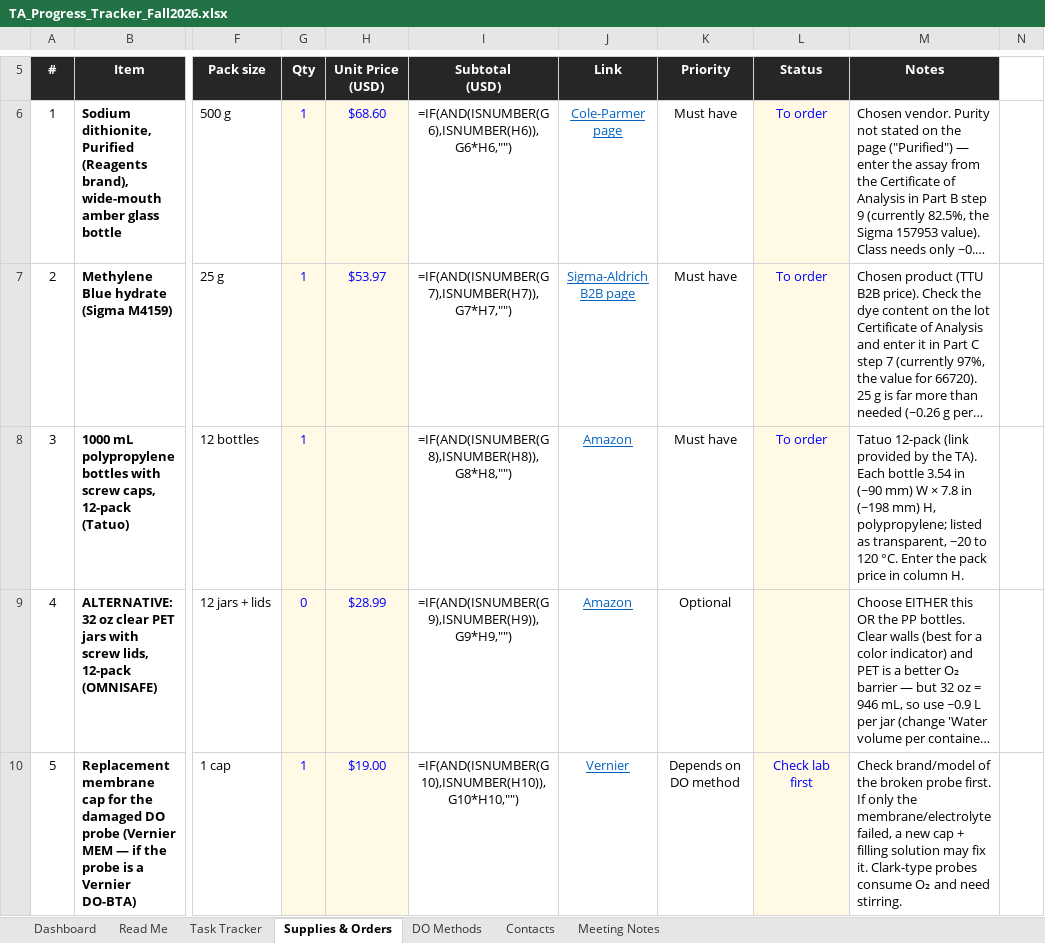
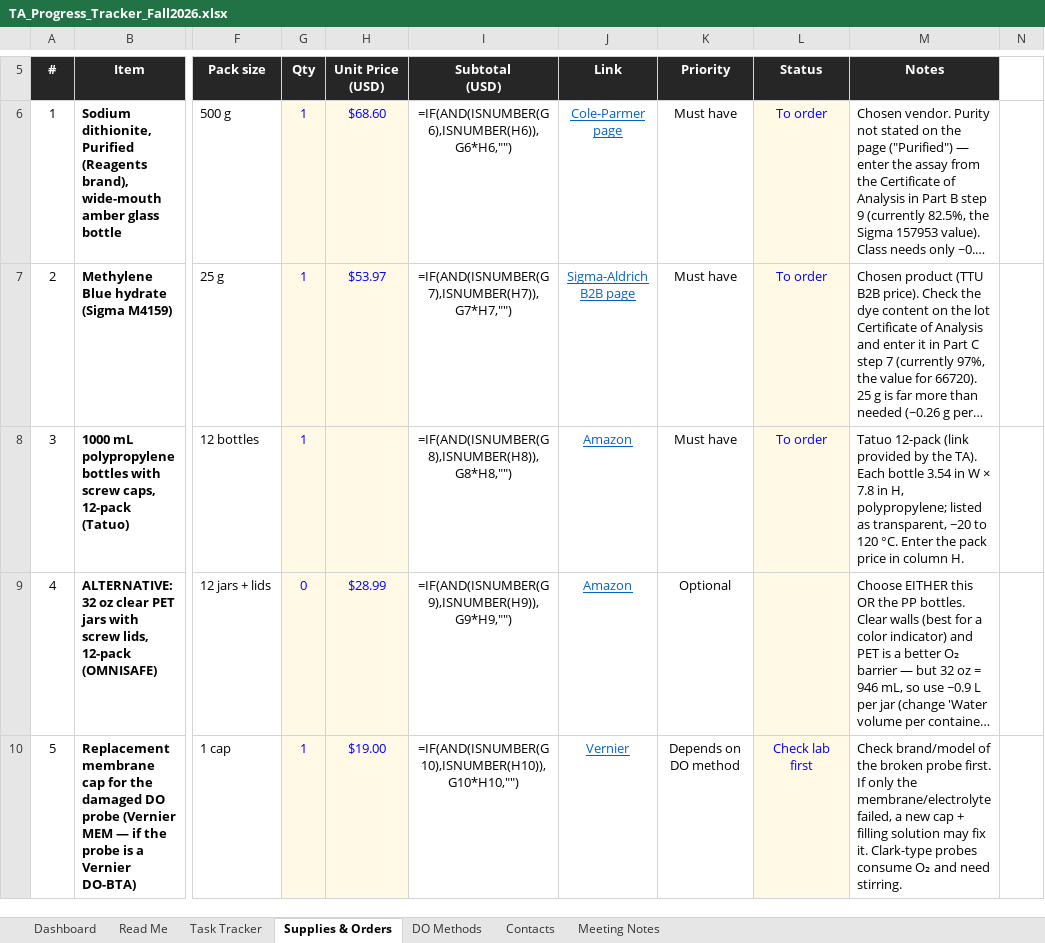
Before and after one commit to danielaferreiragarcia/TA-class, an Excel workbook: TA_Progress_Tracker_Fall2026.xlsx, sheet Supplies & Orders, drawn as a sheet; only a part is shown, gaps mark what is left out; long unchanged cells end in …; values as stored, in another font and other column widths than the file's, no borders; formulas without a stored value are shown as written; conditional formats not drawn; the diff names each change by its address in the sheet, - before the commit and + after, or states it on an @@ line.

```diff
--- a/TA_Progress_Tracker_Fall2026.xlsx (sheet Supplies & Orders)
+++ b/TA_Progress_Tracker_Fall2026.xlsx (sheet Supplies & Orders)
-M8 (Notes): …3.54 in (~90 mm) W × 7.8 in (~198 mm) H, polypropylene;…
+M8 (Notes): …3.54 in W × 7.8 in H, polypropylene;…
```
Also changed, not shown: TA_Order_List.xlsx.
